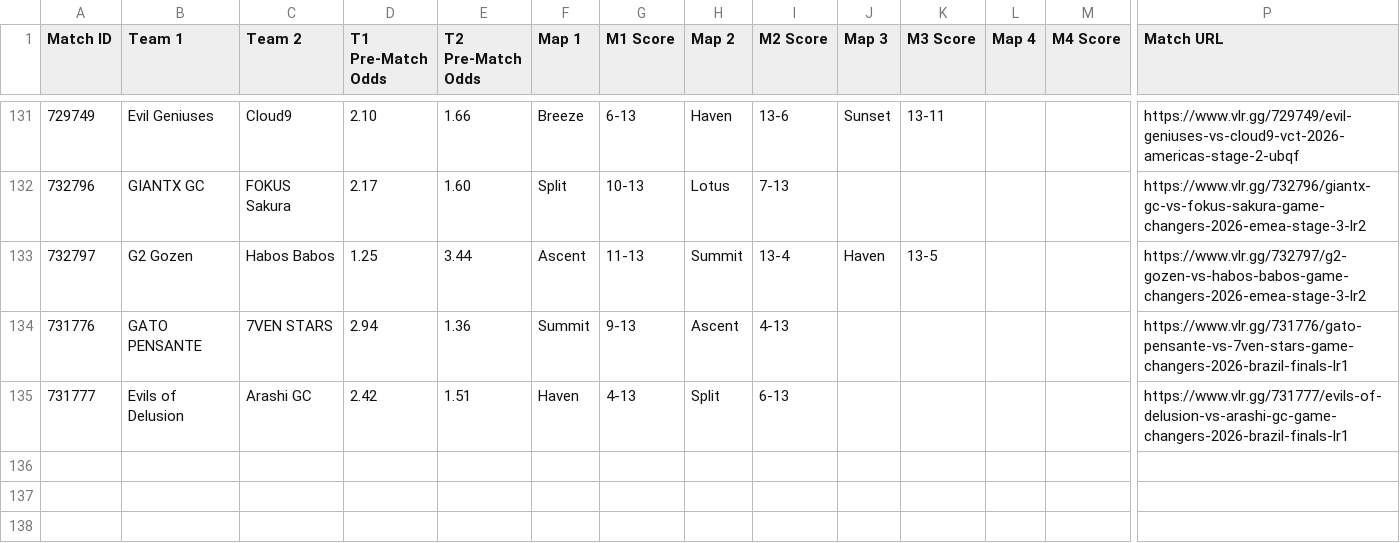
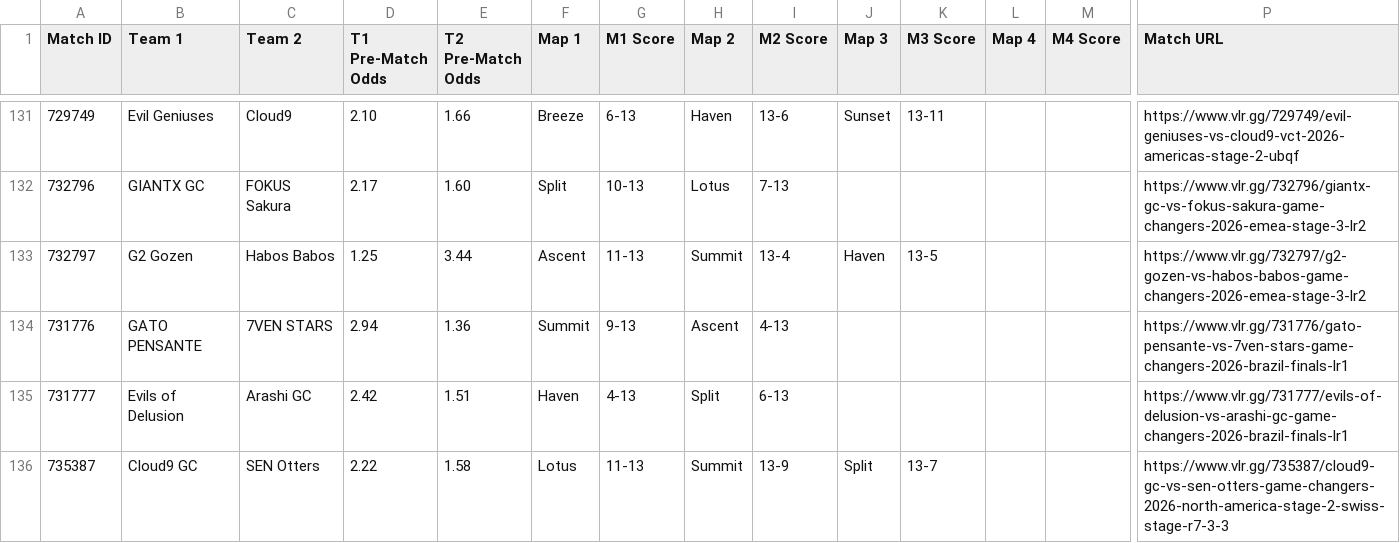
Before and after one commit to poveshcannoo/ValorantScrapping, a CSV file: vlr_matches_with_odds.csv, drawn as a sheet; only a part is shown, gaps mark what is left out; rows hold the shown columns only; the diff names each change by its address in the sheet, - before the commit and + after, or states it on an @@ line.

```diff
--- a/vlr_matches_with_odds.csv
+++ b/vlr_matches_with_odds.csv
+row 136: 735387 | Cloud9 GC | SEN Otters | 2.22 | 1.58 | Lotus | 11-13 | Summit | 13-9 | Split | 13-7 |  |  | https://www.vlr.gg/735387/cloud9-gc-vs-sen-otters-game-changers-2026-north-america-stage-2-swiss-stage-r7-3-3
```
Also changed, not shown: 1 other file.
